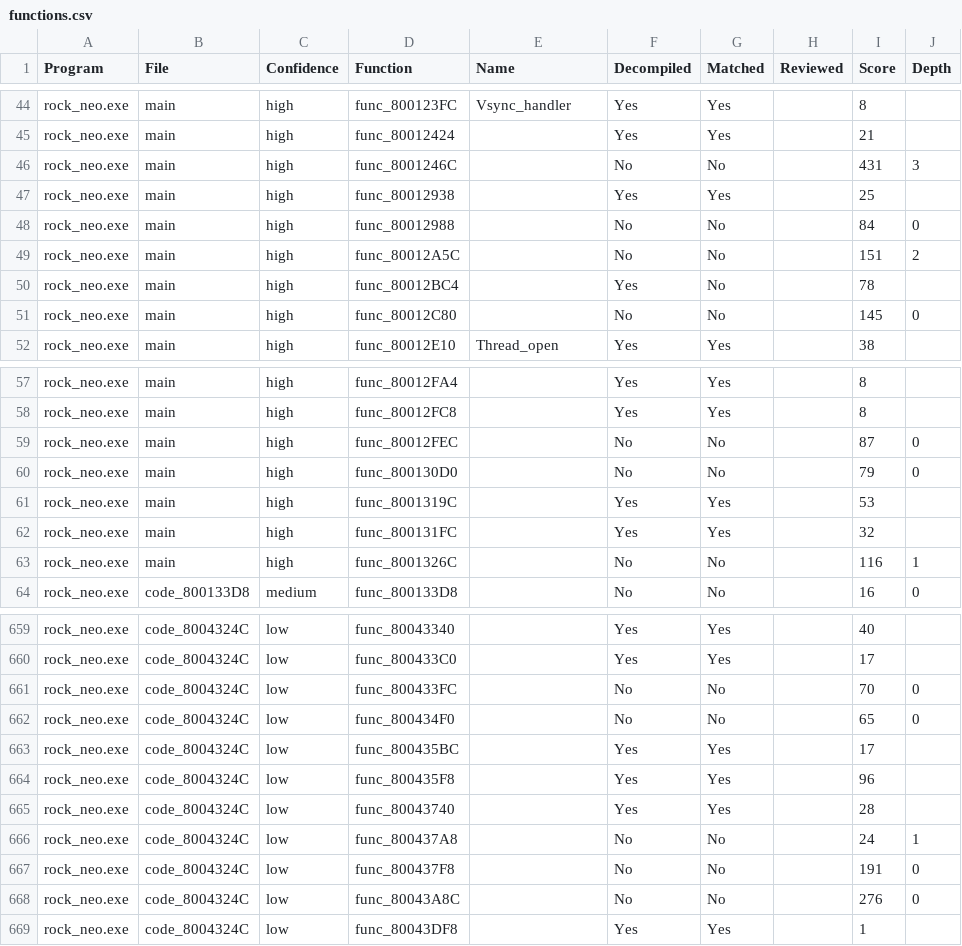
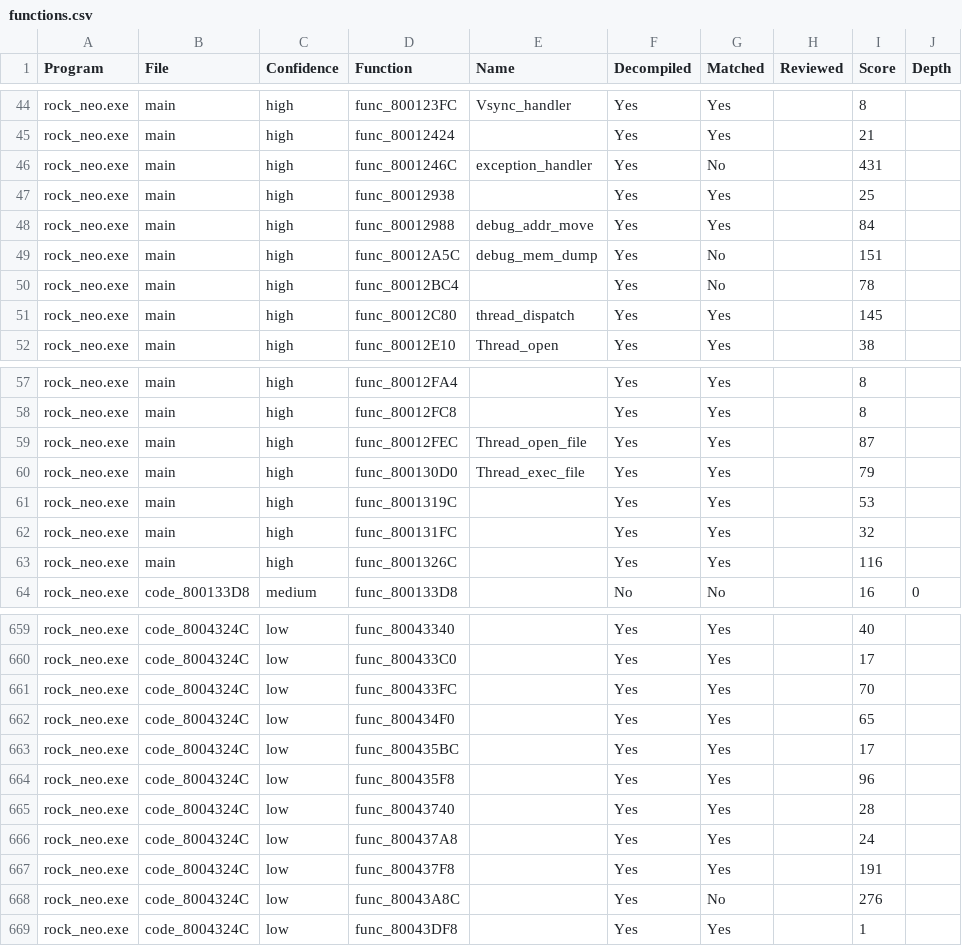
Before and after one commit to rickdgray/MegaManLegendsDecomp, a CSV file: functions.csv, drawn as a sheet; only a part is shown, gaps mark what is left out; the diff covers the shown part only.

```diff
--- a/functions.csv
+++ b/functions.csv
@@ -45,8 +45,8 @@ rock_neo.exe,main,high,func_800123FC,Vsync_handler,Yes,Yes,,8,
 rock_neo.exe,main,high,func_80012424,,Yes,Yes,,21,
-rock_neo.exe,main,high,func_8001246C,,No,No,,431,3
+rock_neo.exe,main,high,func_8001246C,exception_handler,Yes,No,,431,
 rock_neo.exe,main,high,func_80012938,,Yes,Yes,,25,
-rock_neo.exe,main,high,func_80012988,,No,No,,84,0
-rock_neo.exe,main,high,func_80012A5C,,No,No,,151,2
+rock_neo.exe,main,high,func_80012988,debug_addr_move,Yes,Yes,,84,
+rock_neo.exe,main,high,func_80012A5C,debug_mem_dump,Yes,No,,151,
 rock_neo.exe,main,high,func_80012BC4,,Yes,No,,78,
-rock_neo.exe,main,high,func_80012C80,,No,No,,145,0
+rock_neo.exe,main,high,func_80012C80,thread_dispatch,Yes,Yes,,145,
 rock_neo.exe,main,high,func_80012E10,Thread_open,Yes,Yes,,38,
@@ -58,7 +58,7 @@ rock_neo.exe,main,high,func_80012FA4,,Yes,Yes,,8,
 rock_neo.exe,main,high,func_80012FC8,,Yes,Yes,,8,
-rock_neo.exe,main,high,func_80012FEC,,No,No,,87,0
-rock_neo.exe,main,high,func_800130D0,,No,No,,79,0
+rock_neo.exe,main,high,func_80012FEC,Thread_open_file,Yes,Yes,,87,
+rock_neo.exe,main,high,func_800130D0,Thread_exec_file,Yes,Yes,,79,
 rock_neo.exe,main,high,func_8001319C,,Yes,Yes,,53,
 rock_neo.exe,main,high,func_800131FC,,Yes,Yes,,32,
-rock_neo.exe,main,high,func_8001326C,,No,No,,116,1
+rock_neo.exe,main,high,func_8001326C,,Yes,Yes,,116,
 rock_neo.exe,code_800133D8,medium,func_800133D8,,No,No,,16,0
@@ -660,4 +660,4 @@ rock_neo.exe,code_8004324C,low,func_80043340,,Yes,Yes,,40,
 rock_neo.exe,code_8004324C,low,func_800433C0,,Yes,Yes,,17,
-rock_neo.exe,code_8004324C,low,func_800433FC,,No,No,,70,0
-rock_neo.exe,code_8004324C,low,func_800434F0,,No,No,,65,0
+rock_neo.exe,code_8004324C,low,func_800433FC,,Yes,Yes,,70,
+rock_neo.exe,code_8004324C,low,func_800434F0,,Yes,Yes,,65,
 rock_neo.exe,code_8004324C,low,func_800435BC,,Yes,Yes,,17,
@@ -665,5 +665,5 @@ rock_neo.exe,code_8004324C,low,func_800435F8,,Yes,Yes,,96,
 rock_neo.exe,code_8004324C,low,func_80043740,,Yes,Yes,,28,
-rock_neo.exe,code_8004324C,low,func_800437A8,,No,No,,24,1
-rock_neo.exe,code_8004324C,low,func_800437F8,,No,No,,191,0
-rock_neo.exe,code_8004324C,low,func_80043A8C,,No,No,,276,0
+rock_neo.exe,code_8004324C,low,func_800437A8,,Yes,Yes,,24,
+rock_neo.exe,code_8004324C,low,func_800437F8,,Yes,Yes,,191,
+rock_neo.exe,code_8004324C,low,func_80043A8C,,Yes,No,,276,
 rock_neo.exe,code_8004324C,low,func_80043DF8,,Yes,Yes,,1,
```
Also changed, not shown: 27 edited cells elsewhere in this file, 45 other files.
